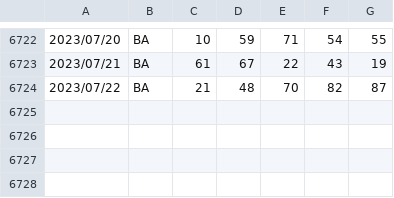
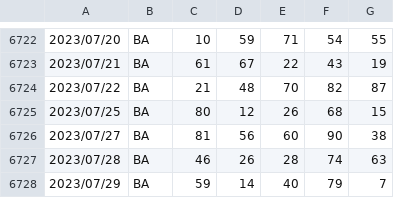
Before and after one commit to OnizukaPy/EstrazioniLotto, a CSV file: estrazioni/BA.csv, drawn as a sheet; only a part is shown, gaps mark what is left out; the diff names each change by its address in the sheet, - before the commit and + after, or states it on an @@ line.

```diff
--- a/estrazioni/BA.csv
+++ b/estrazioni/BA.csv
+row 6725: 2023/07/25 | BA | 80 | 12 | 26 | 68 | 15
+row 6726: 2023/07/27 | BA | 81 | 56 | 60 | 90 | 38
+row 6727: 2023/07/28 | BA | 46 | 26 | 28 | 74 | 63
+row 6728: 2023/07/29 | BA | 59 | 14 | 40 | 79 | 7
```
Also changed, not shown: estrazioni/CA.csv, estrazioni/FI.csv, 13 other files.
